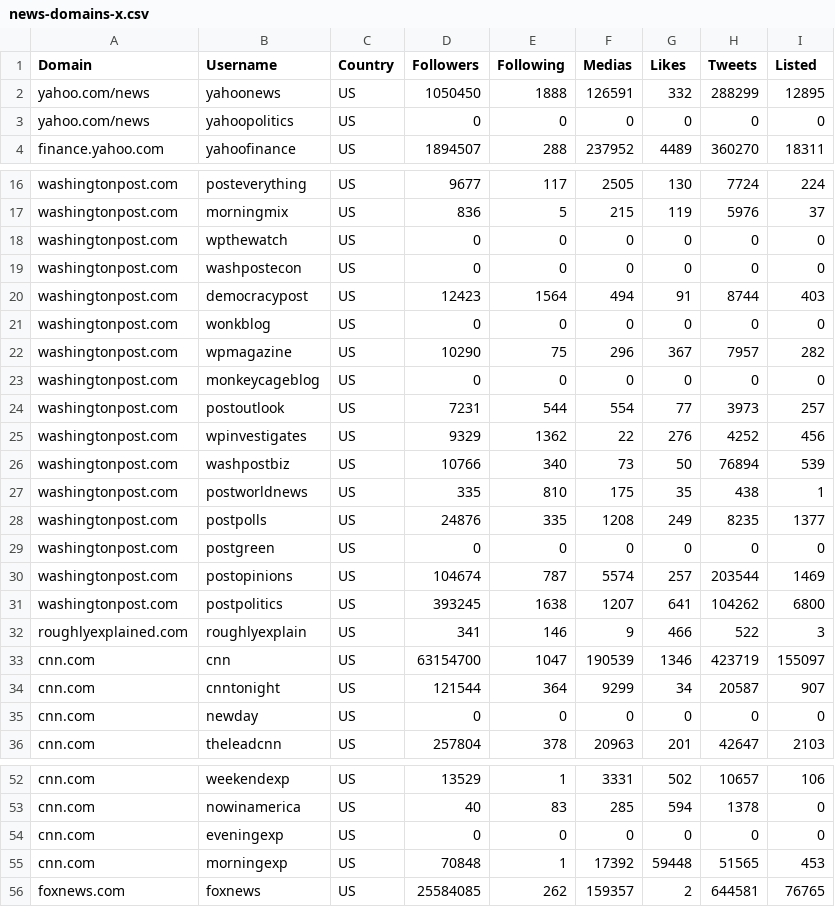
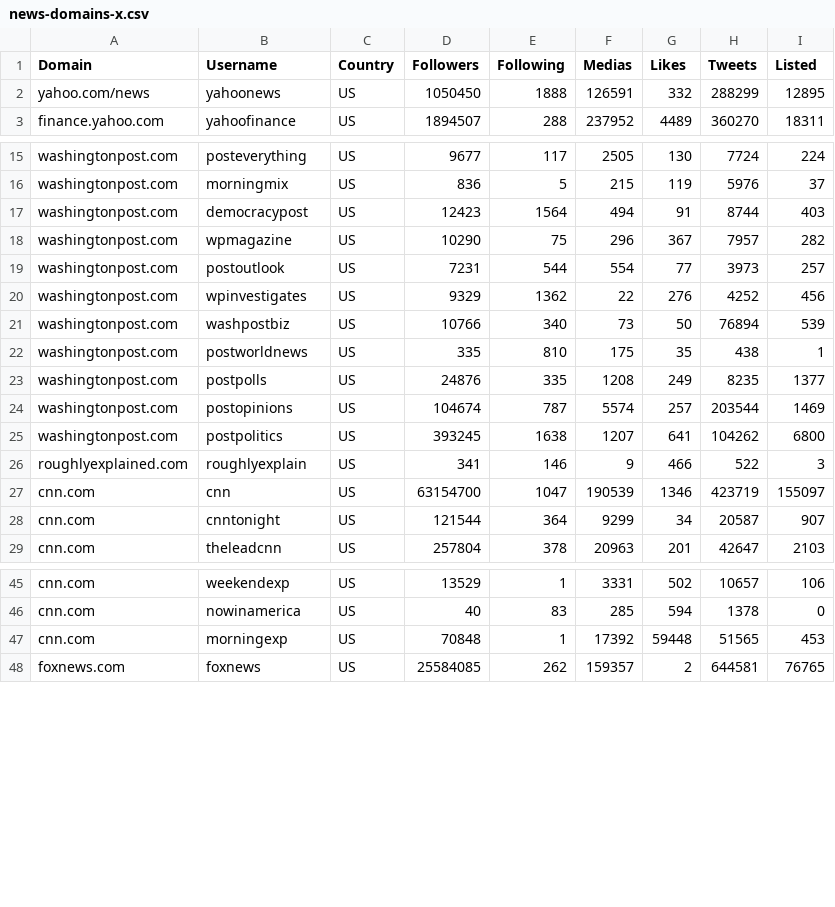
Before and after one commit to charlescol/news-domains-X-tracker, a CSV file: news-domains-x.csv, drawn as a sheet; only a part is shown, gaps mark what is left out.

```diff
--- a/news-domains-x.csv
+++ b/news-domains-x.csv
@@ -2,3 +2,2 @@ Domain,Username,Country,Followers,Following,Medias,Likes,Tweets,Listed
 yahoo.com/news,yahoonews,US,1050450,1888,126591,332,288299,12895
-yahoo.com/news,yahoopolitics,US,0,0,0,0,0,0
 finance.yahoo.com,yahoofinance,US,1894507,288,237952,4489,360270,18311
@@ -17,8 +16,4 @@ washingtonpost.com,posteverything,US,9677,117,2505,130,7724,224
 washingtonpost.com,morningmix,US,836,5,215,119,5976,37
-washingtonpost.com,wpthewatch,US,0,0,0,0,0,0
-washingtonpost.com,washpostecon,US,0,0,0,0,0,0
 washingtonpost.com,democracypost,US,12423,1564,494,91,8744,403
-washingtonpost.com,wonkblog,US,0,0,0,0,0,0
 washingtonpost.com,wpmagazine,US,10290,75,296,367,7957,282
-washingtonpost.com,monkeycageblog,US,0,0,0,0,0,0
 washingtonpost.com,postoutlook,US,7231,544,554,77,3973,257
@@ -28,3 +23,2 @@ washingtonpost.com,postworldnews,US,335,810,175,35,438,1
 washingtonpost.com,postpolls,US,24876,335,1208,249,8235,1377
-washingtonpost.com,postgreen,US,0,0,0,0,0,0
 washingtonpost.com,postopinions,US,104674,787,5574,257,203544,1469
@@ -34,3 +28,2 @@ cnn.com,cnn,US,63154700,1047,190539,1346,423719,155097
 cnn.com,cnntonight,US,121544,364,9299,34,20587,907
-cnn.com,newday,US,0,0,0,0,0,0
 cnn.com,theleadcnn,US,257804,378,20963,201,42647,2103
@@ -53,3 +46,2 @@ cnn.com,weekendexp,US,13529,1,3331,502,10657,106
 cnn.com,nowinamerica,US,40,83,285,594,1378,0
-cnn.com,eveningexp,US,0,0,0,0,0,0
 cnn.com,morningexp,US,70848,1,17392,59448,51565,453
```
Also changed, not shown: 2 other files.
